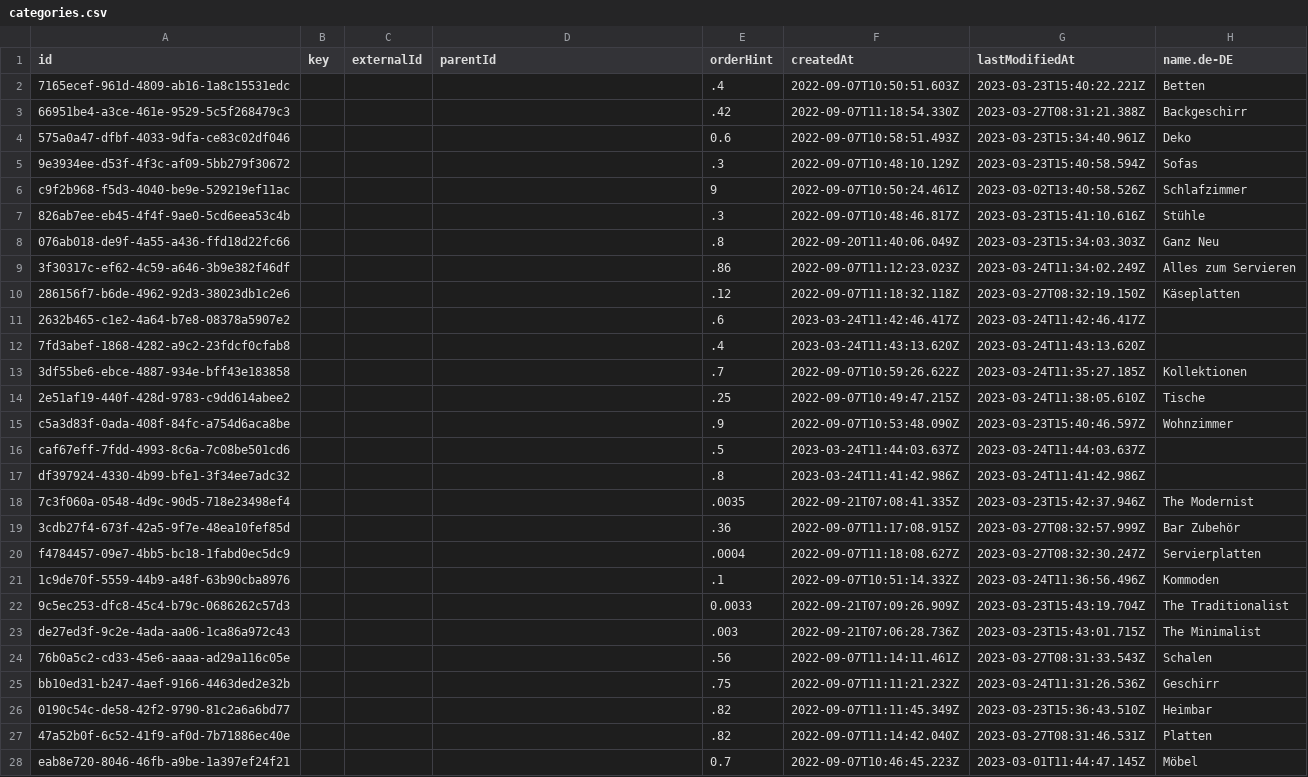
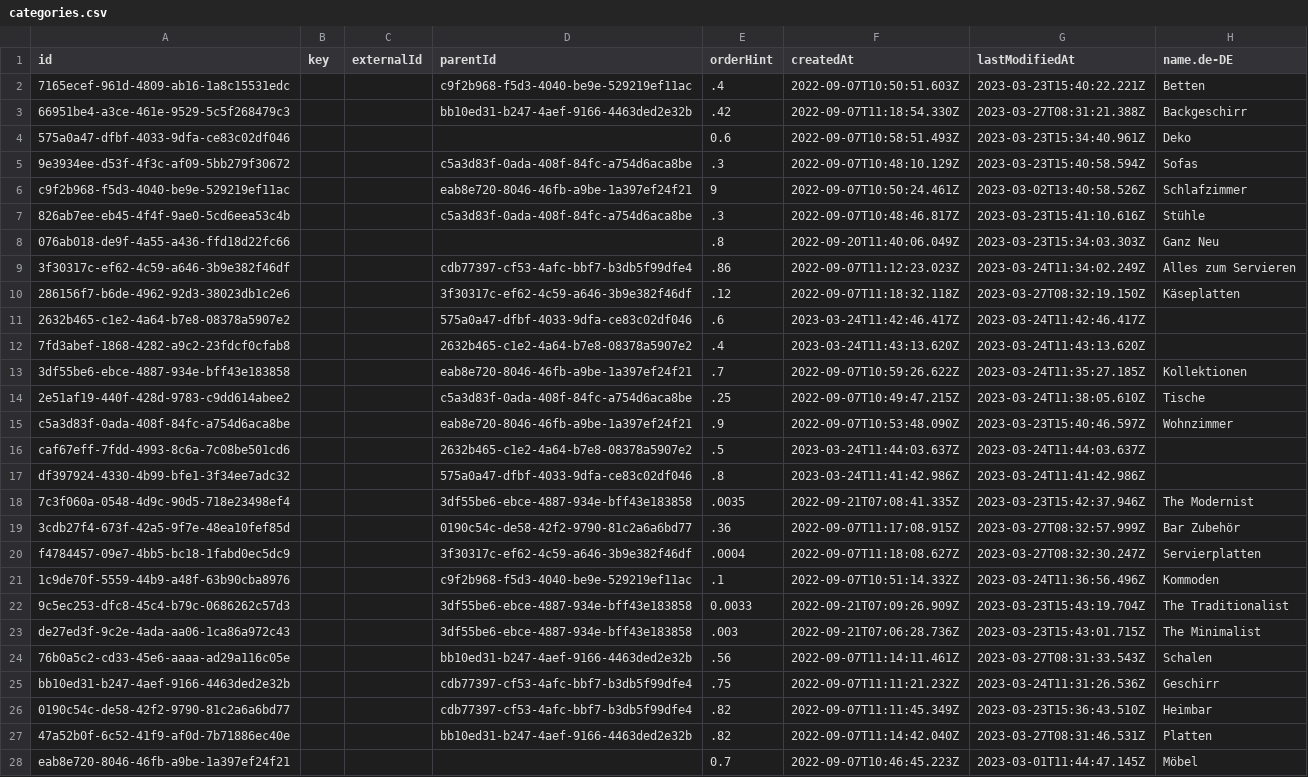
Before and after one commit to SpinUp-Digital/commercetools-thegoodstore, a CSV file: import/categories.csv, drawn as a sheet; only a part is shown; the diff covers the shown part only; the diff names each change by its address in the sheet, - before the commit and + after, or states it on an @@ line.

Commit message:
Product slider redesign & updated categories CSV

```diff
--- a/import/categories.csv
+++ b/import/categories.csv
-D2 (parentId): (empty)
+D2 (parentId): c9f2b968-f5d3-4040-be9e-529219ef11ac
-D3 (parentId): (empty)
+D3 (parentId): bb10ed31-b247-4aef-9166-4463ded2e32b
-D5 (parentId): (empty)
+D5 (parentId): c5a3d83f-0ada-408f-84fc-a754d6aca8be
-D6 (parentId): (empty)
+D6 (parentId): eab8e720-8046-46fb-a9be-1a397ef24f21
-D7 (parentId): (empty)
+D7 (parentId): c5a3d83f-0ada-408f-84fc-a754d6aca8be
-D9 (parentId): (empty)
+D9 (parentId): cdb77397-cf53-4afc-bbf7-b3db5f99dfe4
-D10 (parentId): (empty)
+D10 (parentId): 3f30317c-ef62-4c59-a646-3b9e382f46df
-D11 (parentId): (empty)
+D11 (parentId): 575a0a47-dfbf-4033-9dfa-ce83c02df046
-D12 (parentId): (empty)
+D12 (parentId): 2632b465-c1e2-4a64-b7e8-08378a5907e2
-D13 (parentId): (empty)
+D13 (parentId): eab8e720-8046-46fb-a9be-1a397ef24f21
-D14 (parentId): (empty)
+D14 (parentId): c5a3d83f-0ada-408f-84fc-a754d6aca8be
-D15 (parentId): (empty)
+D15 (parentId): eab8e720-8046-46fb-a9be-1a397ef24f21
-D16 (parentId): (empty)
+D16 (parentId): 2632b465-c1e2-4a64-b7e8-08378a5907e2
-D17 (parentId): (empty)
+D17 (parentId): 575a0a47-dfbf-4033-9dfa-ce83c02df046
-D18 (parentId): (empty)
+D18 (parentId): 3df55be6-ebce-4887-934e-bff43e183858
-D19 (parentId): (empty)
+D19 (parentId): 0190c54c-de58-42f2-9790-81c2a6a6bd77
-D20 (parentId): (empty)
+D20 (parentId): 3f30317c-ef62-4c59-a646-3b9e382f46df
-D21 (parentId): (empty)
+D21 (parentId): c9f2b968-f5d3-4040-be9e-529219ef11ac
-D22:D23 (parentId): (empty)
+D22:D23 (parentId): 3df55be6-ebce-4887-934e-bff43e183858
-D24 (parentId): (empty)
+D24 (parentId): bb10ed31-b247-4aef-9166-4463ded2e32b
-D25:D26 (parentId): (empty)
+D25:D26 (parentId): cdb77397-cf53-4afc-bbf7-b3db5f99dfe4
-D27 (parentId): (empty)
+D27 (parentId): bb10ed31-b247-4aef-9166-4463ded2e32b
```
Also changed, not shown: 1 edited cell elsewhere in this file, 10 other files.
